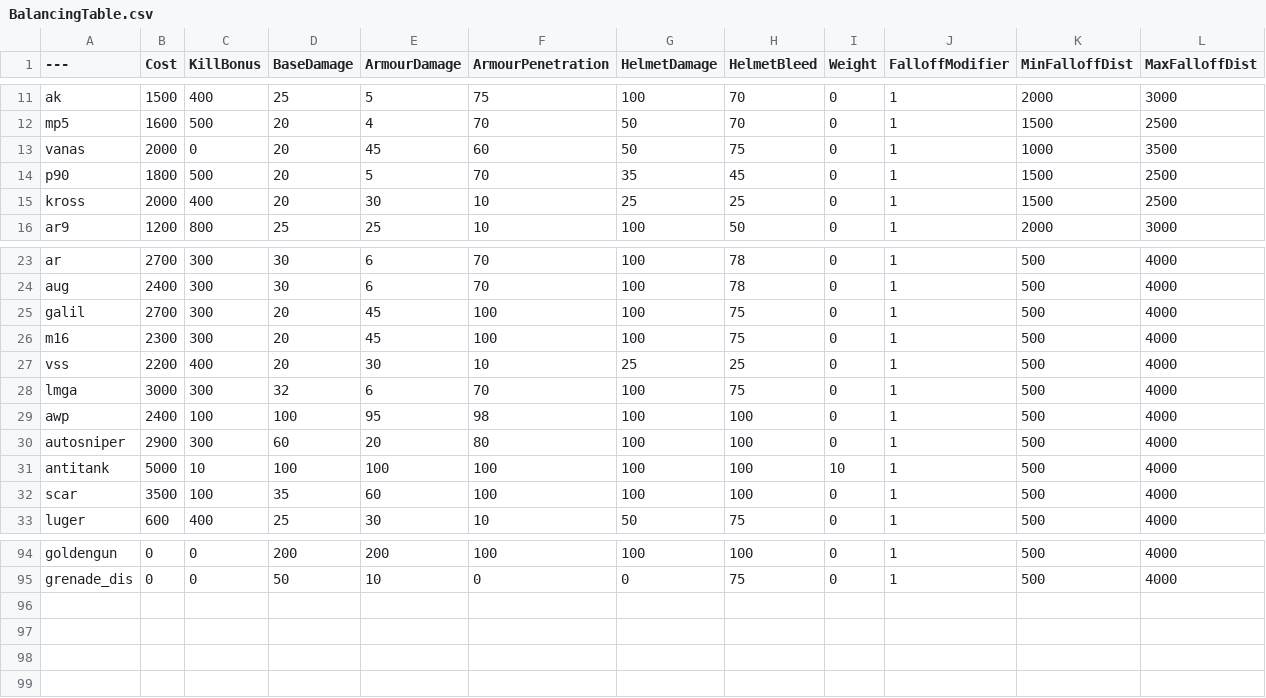
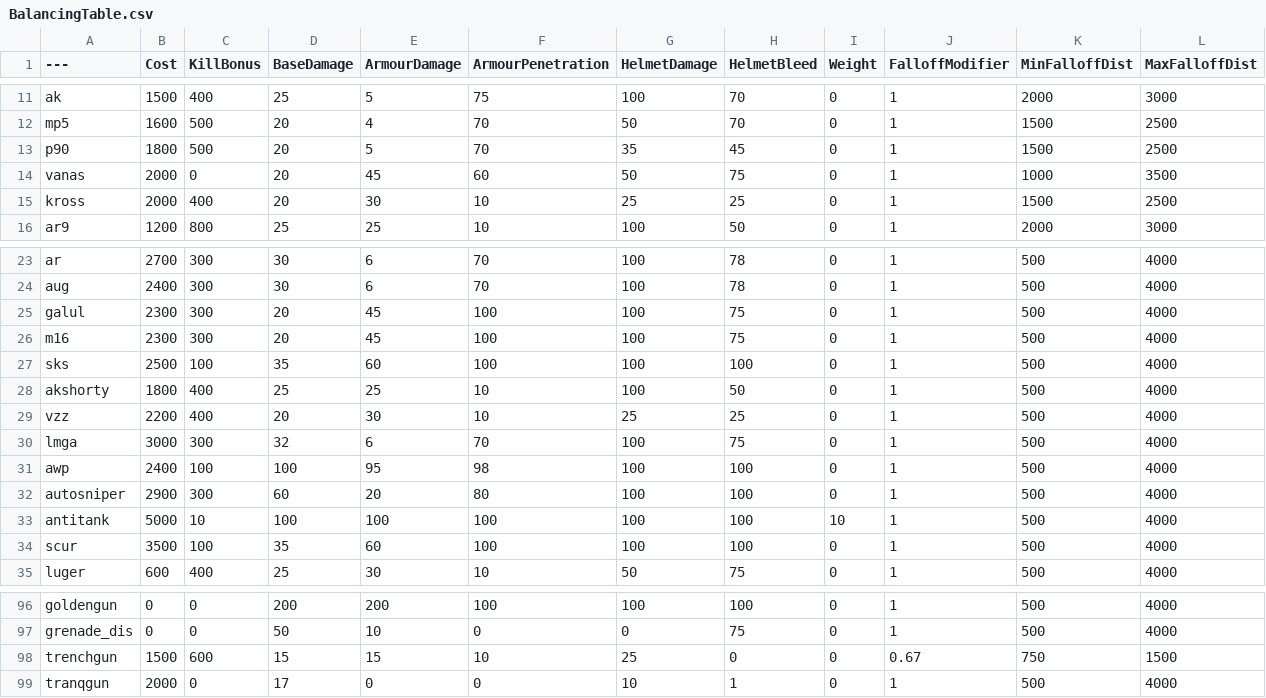
Before and after one commit to blippyblop/BalancingTable, a CSV file: BalancingTable.csv, drawn as a sheet; only a part is shown, gaps mark what is left out.

Commit message:
Update BalancingTable.csv
Changed incorrect names
Updated Galil price
Left Kriss + AR9 stats/price modified.  Their official ones are:
>kross,1750,400,20,20,10,25,25,0,0.8,1500,2500
>ar9,1600,400,25,25,10,100,50,0,0.8,2000,3000
Switched Famas/Vanas position to match official balancing table
Added SKS + AKshorty
Added Trench + Tranq

```diff
--- a/BalancingTable.csv
+++ b/BalancingTable.csv
@@ -12,4 +12,4 @@ ak,1500,400,25,5,75,100,70,0,1,2000,3000
 mp5,1600,500,20,4,70,50,70,0,1,1500,2500
+p90,1800,500,20,5,70,35,45,0,1,1500,2500
 vanas,2000,0,20,45,60,50,75,0,1,1000,3500
-p90,1800,500,20,5,70,35,45,0,1,1500,2500
 kross,2000,400,20,30,10,25,25,0,1,1500,2500
@@ -24,5 +24,7 @@ ar,2700,300,30,6,70,100,78,0,1,500,4000
 aug,2400,300,30,6,70,100,78,0,1,500,4000
-galil,2700,300,20,45,100,100,75,0,1,500,4000
+galul,2300,300,20,45,100,100,75,0,1,500,4000
 m16,2300,300,20,45,100,100,75,0,1,500,4000
-vss,2200,400,20,30,10,25,25,0,1,500,4000
+sks,2500,100,35,60,100,100,100,0,1,500,4000
+akshorty,1800,400,25,25,10,100,50,0,1,500,4000
+vzz,2200,400,20,30,10,25,25,0,1,500,4000
 lmga,3000,300,32,6,70,100,75,0,1,500,4000
@@ -31,3 +33,3 @@ autosniper,2900,300,60,20,80,100,100,0,1,500,4000
 antitank,5000,10,100,100,100,100,100,10,1,500,4000
-scar,3500,100,35,60,100,100,100,0,1,500,4000
+scur,3500,100,35,60,100,100,100,0,1,500,4000
 luger,600,400,25,30,10,50,75,0,1,500,4000
@@ -95 +97,3 @@ goldengun,0,0,200,200,100,100,100,0,1,500,4000
 grenade_dis,0,0,50,10,0,0,75,0,1,500,4000
+trenchgun,1500,600,15,15,10,25,0,0,0.67,750,1500
+tranqgun,2000,0,17,0,0,10,1,0,1,500,4000
```
